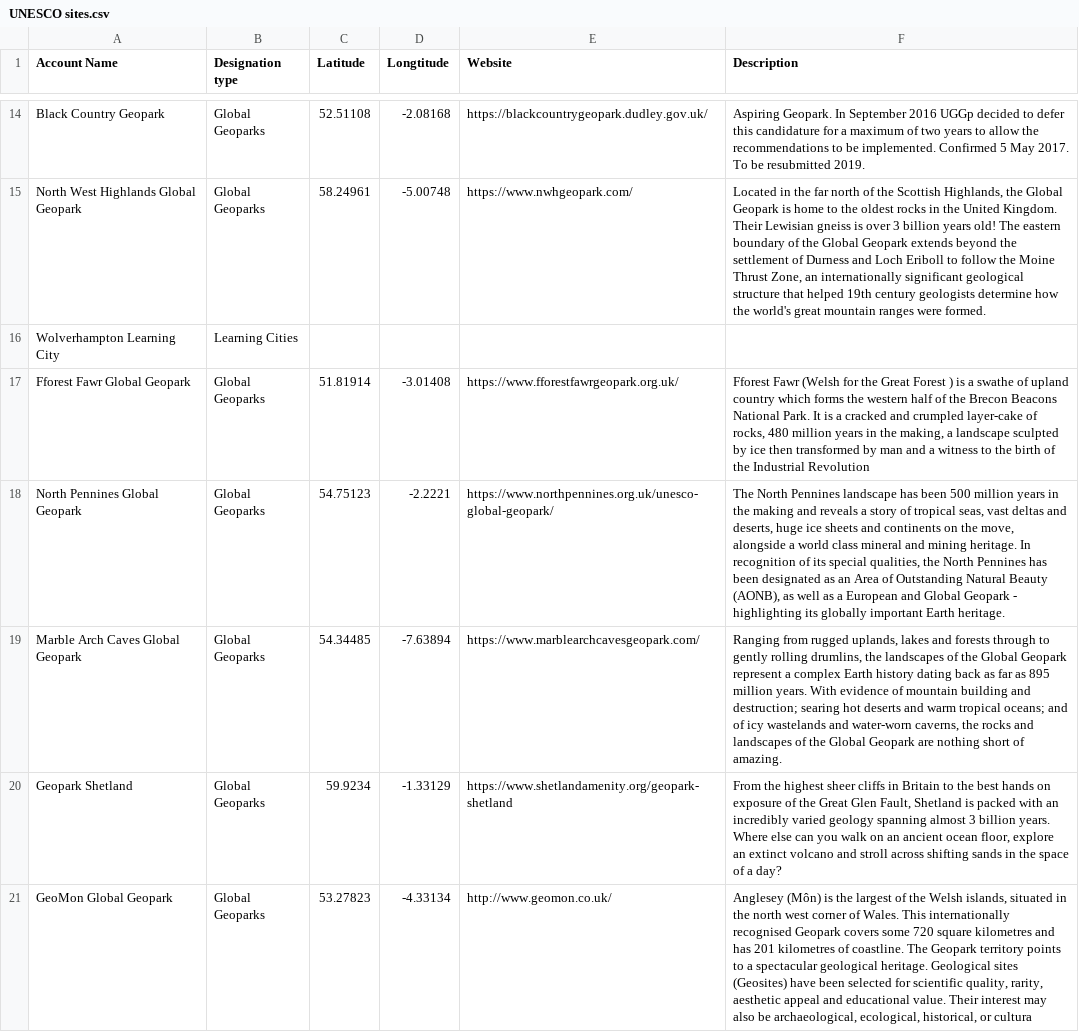
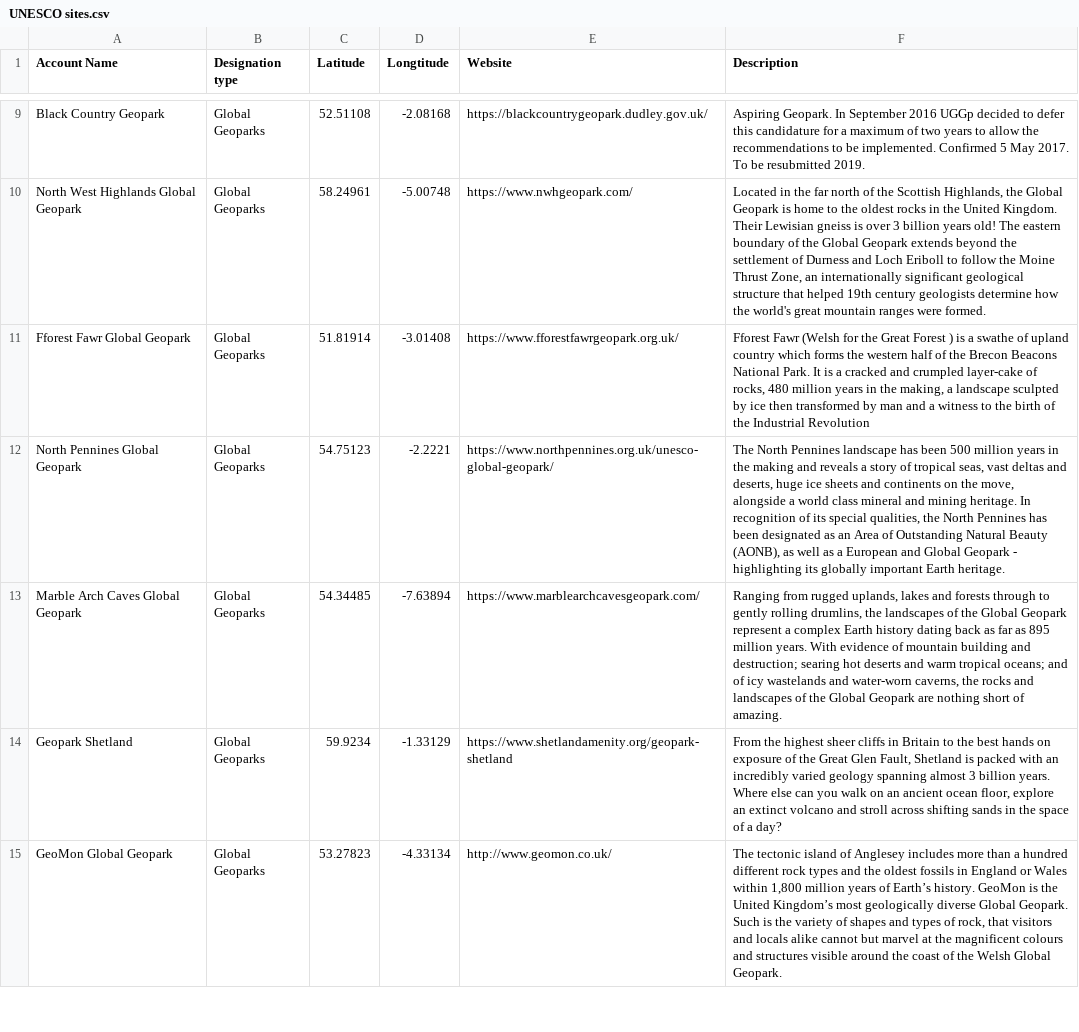
Before and after one commit to mikelmaron/map-demos, a CSV file: unesco-uk/UNESCO sites.csv, drawn as a sheet; only a part is shown, gaps mark what is left out; removed rows and columns are numbered as before the commit, all else as after; the diff covers the shown part only; the diff names each change by its address in the sheet, - before the commit and + after, or states it on an @@ line.

Commit message:
csv update

```diff
--- a/unesco-uk/UNESCO sites.csv
+++ b/unesco-uk/UNESCO sites.csv
-row 16: Wolverhampton Learning City | Learning Cities
-F15 (Description): Anglesey (Môn) is the largest of the Welsh islands, situated in the north west corner of Wales. This internationally recognised Geopark covers some 720 square kilometres and has 201 kilometres of coastline. The Geopark territory points to a spectacular geological heritage. Geological sites (Geosites) have been selected for scientific quality, rarity, aesthetic appeal and educational value. Their interest may also be archaeological, ecological, historical, or cultura
+F15 (Description): The tectonic island of Anglesey includes more than a hundred different rock types and the oldest fossils in England or Wales within 1,800 million years of Earth’s history. GeoMon is the United Kingdom’s most geologically diverse Global Geopark. Such is the variety of shapes and types of rock, that visitors and locals alike cannot but marvel at the magnificent colours and structures visible around the coast of the Welsh Global Geopark.
```
Also changed, not shown: 6 removed rows and 14 edited cells elsewhere in this file.
